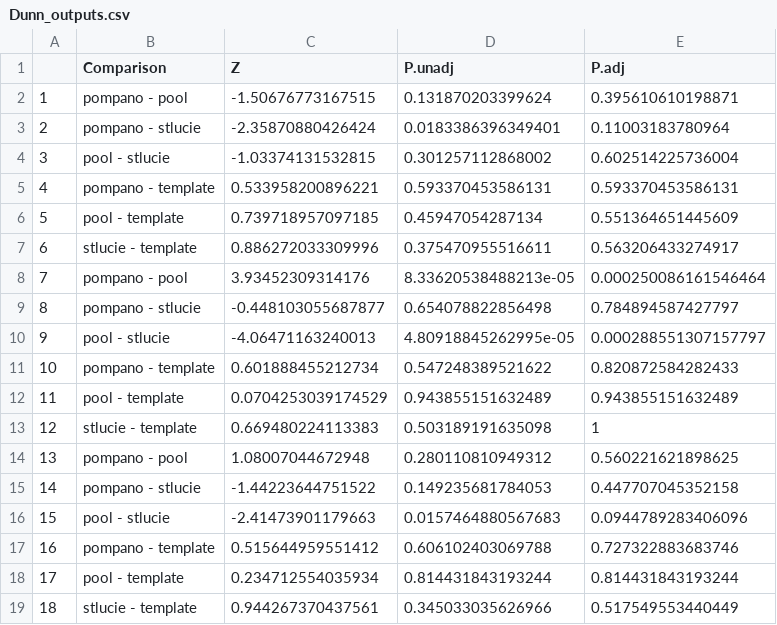
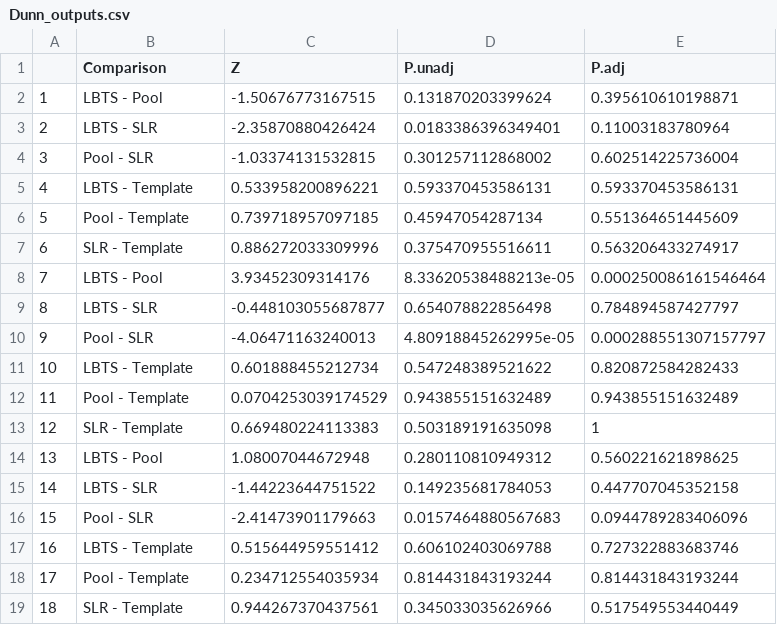
Before and after one commit to icombs2017/analysisOf3dModels, a CSV file: Prism/outputs/Dunn_outputs.csv, drawn as a sheet.

```diff
--- a/Prism/outputs/Dunn_outputs.csv
+++ b/Prism/outputs/Dunn_outputs.csv
@@ -1,19 +1,19 @@
 "","Comparison","Z","P.unadj","P.adj"
-"1","pompano - pool",-1.50676773167515,0.131870203399624,0.395610610198871
-"2","pompano - stlucie",-2.35870880426424,0.0183386396349401,0.11003183780964
-"3","pool - stlucie",-1.03374131532815,0.301257112868002,0.602514225736004
-"4","pompano - template",0.533958200896221,0.593370453586131,0.593370453586131
-"5","pool - template",0.739718957097185,0.45947054287134,0.551364651445609
-"6","stlucie - template",0.886272033309996,0.375470955516611,0.563206433274917
-"7","pompano - pool",3.93452309314176,8.33620538488213e-05,0.000250086161546464
-"8","pompano - stlucie",-0.448103055687877,0.654078822856498,0.784894587427797
-"9","pool - stlucie",-4.06471163240013,4.80918845262995e-05,0.000288551307157797
-"10","pompano - template",0.601888455212734,0.547248389521622,0.820872584282433
-"11","pool - template",0.0704253039174529,0.943855151632489,0.943855151632489
-"12","stlucie - template",0.669480224113383,0.503189191635098,1
-"13","pompano - pool",1.08007044672948,0.280110810949312,0.560221621898625
-"14","pompano - stlucie",-1.44223644751522,0.149235681784053,0.447707045352158
-"15","pool - stlucie",-2.41473901179663,0.0157464880567683,0.0944789283406096
-"16","pompano - template",0.515644959551412,0.606102403069788,0.727322883683746
-"17","pool - template",0.234712554035934,0.814431843193244,0.814431843193244
-"18","stlucie - template",0.944267370437561,0.345033035626966,0.517549553440449
+"1","LBTS - Pool",-1.50676773167515,0.131870203399624,0.395610610198871
+"2","LBTS - SLR",-2.35870880426424,0.0183386396349401,0.11003183780964
+"3","Pool - SLR",-1.03374131532815,0.301257112868002,0.602514225736004
+"4","LBTS - Template",0.533958200896221,0.593370453586131,0.593370453586131
+"5","Pool - Template",0.739718957097185,0.45947054287134,0.551364651445609
+"6","SLR - Template",0.886272033309996,0.375470955516611,0.563206433274917
+"7","LBTS - Pool",3.93452309314176,8.33620538488213e-05,0.000250086161546464
+"8","LBTS - SLR",-0.448103055687877,0.654078822856498,0.784894587427797
+"9","Pool - SLR",-4.06471163240013,4.80918845262995e-05,0.000288551307157797
+"10","LBTS - Template",0.601888455212734,0.547248389521622,0.820872584282433
+"11","Pool - Template",0.0704253039174529,0.943855151632489,0.943855151632489
+"12","SLR - Template",0.669480224113383,0.503189191635098,1
+"13","LBTS - Pool",1.08007044672948,0.280110810949312,0.560221621898625
+"14","LBTS - SLR",-1.44223644751522,0.149235681784053,0.447707045352158
+"15","Pool - SLR",-2.41473901179663,0.0157464880567683,0.0944789283406096
+"16","LBTS - Template",0.515644959551412,0.606102403069788,0.727322883683746
+"17","Pool - Template",0.234712554035934,0.814431843193244,0.814431843193244
+"18","SLR - Template",0.944267370437561,0.345033035626966,0.517549553440449
```
Also changed, not shown: Prism/outputs/Dunn_error_outputs.csv, 6 other files.
